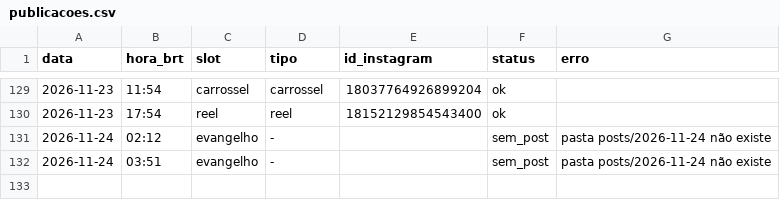
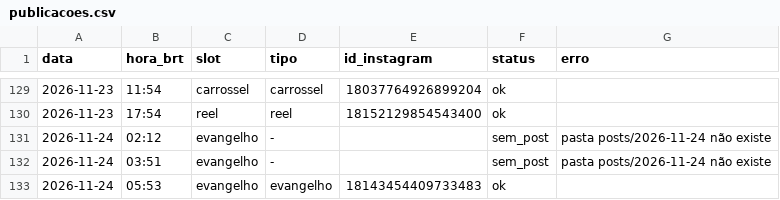
Before and after one commit to pedro-nascimento-line/acta-dei, a CSV file: log/publicacoes.csv, drawn as a sheet; only a part is shown, gaps mark what is left out.

```diff
--- a/log/publicacoes.csv
+++ b/log/publicacoes.csv
@@ -132 +132,2 @@ data,hora_brt,slot,tipo,id_instagram,status,erro
 2026-11-24,03:51,evangelho,-,,sem_post,pasta posts/2026-11-24 não existe
+2026-11-24,05:53,evangelho,evangelho,18143454409733483,ok,
```
Also changed, not shown: 1 other file.
